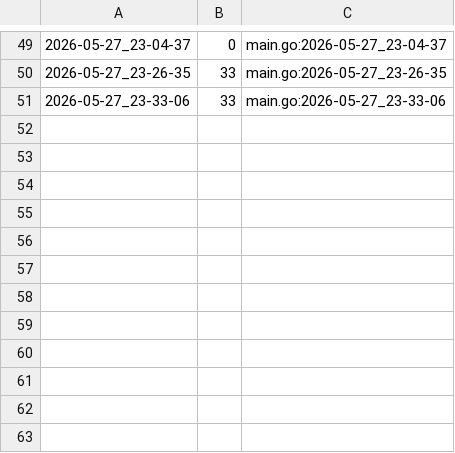
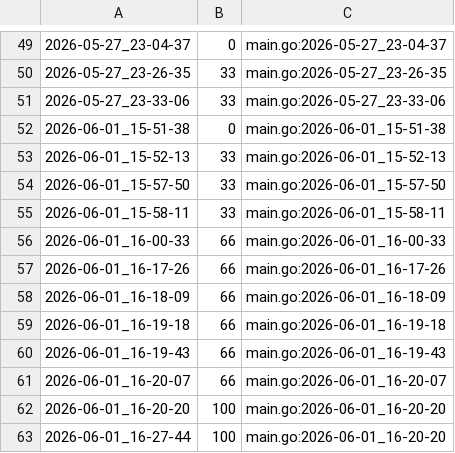
Before and after one commit to qxcode-course/ed-seg-bloco-a-devjoaoluis, a CSV file: .tko/track/ed@setbuild/track.csv, drawn as a sheet; only a part is shown, gaps mark what is left out; the diff names each change by its address in the sheet, - before the commit and + after, or states it on an @@ line.

Commit message:
setbuild e bettersearch

```diff
--- a/.tko/track/ed@setbuild/track.csv
+++ b/.tko/track/ed@setbuild/track.csv
+row 52: 2026-06-01_15-51-38 | 0 | main.go:2026-06-01_15-51-38
+row 53: 2026-06-01_15-52-13 | 33 | main.go:2026-06-01_15-52-13
+row 54: 2026-06-01_15-57-50 | 33 | main.go:2026-06-01_15-57-50
+row 55: 2026-06-01_15-58-11 | 33 | main.go:2026-06-01_15-58-11
+row 56: 2026-06-01_16-00-33 | 66 | main.go:2026-06-01_16-00-33
+row 57: 2026-06-01_16-17-26 | 66 | main.go:2026-06-01_16-17-26
+row 58: 2026-06-01_16-18-09 | 66 | main.go:2026-06-01_16-18-09
+row 59: 2026-06-01_16-19-18 | 66 | main.go:2026-06-01_16-19-18
+row 60: 2026-06-01_16-19-43 | 66 | main.go:2026-06-01_16-19-43
+row 61: 2026-06-01_16-20-07 | 66 | main.go:2026-06-01_16-20-07
+row 62: 2026-06-01_16-20-20 | 100 | main.go:2026-06-01_16-20-20
+row 63: 2026-06-01_16-27-44 | 100 | main.go:2026-06-01_16-20-20
```
Also changed, not shown: 13 other files.
